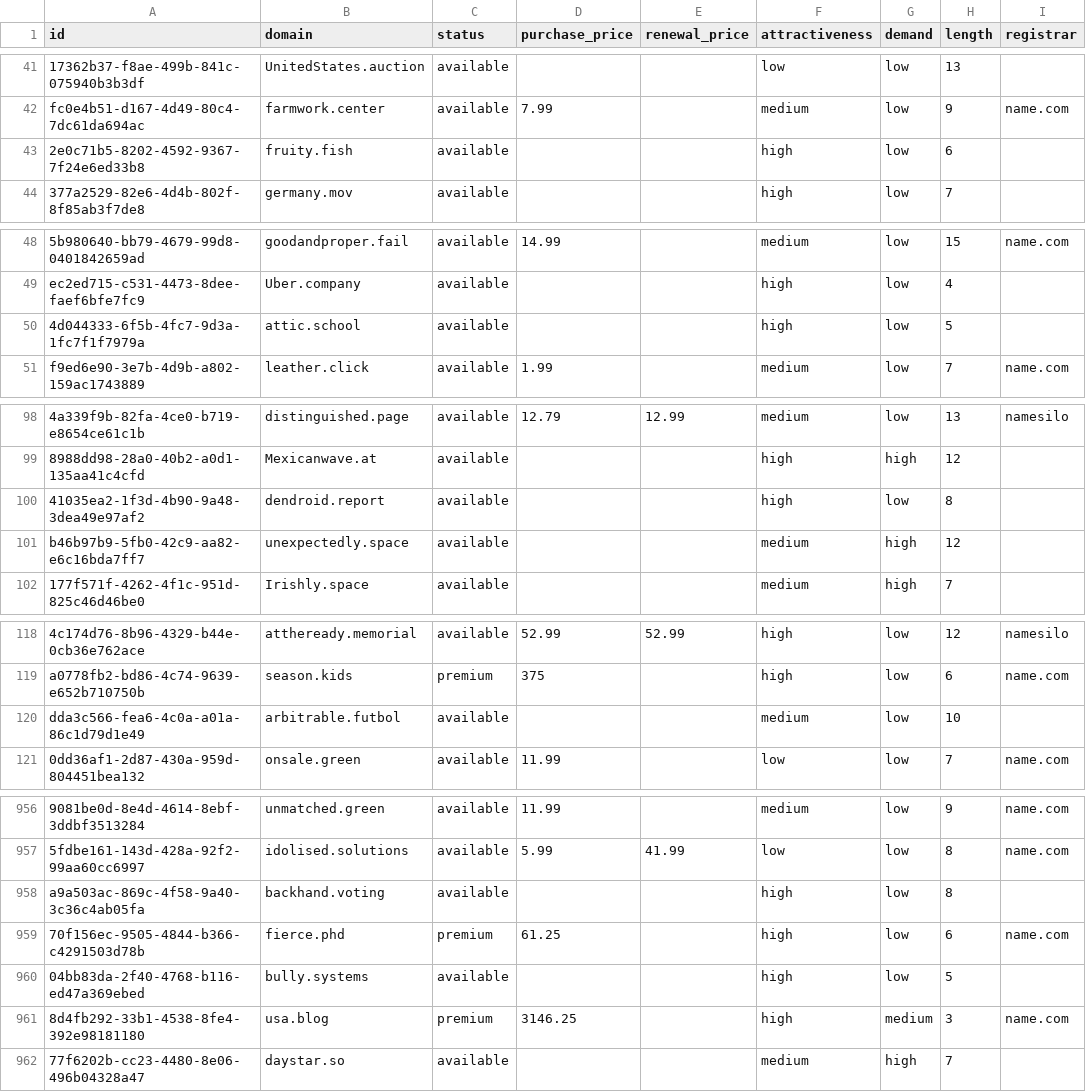
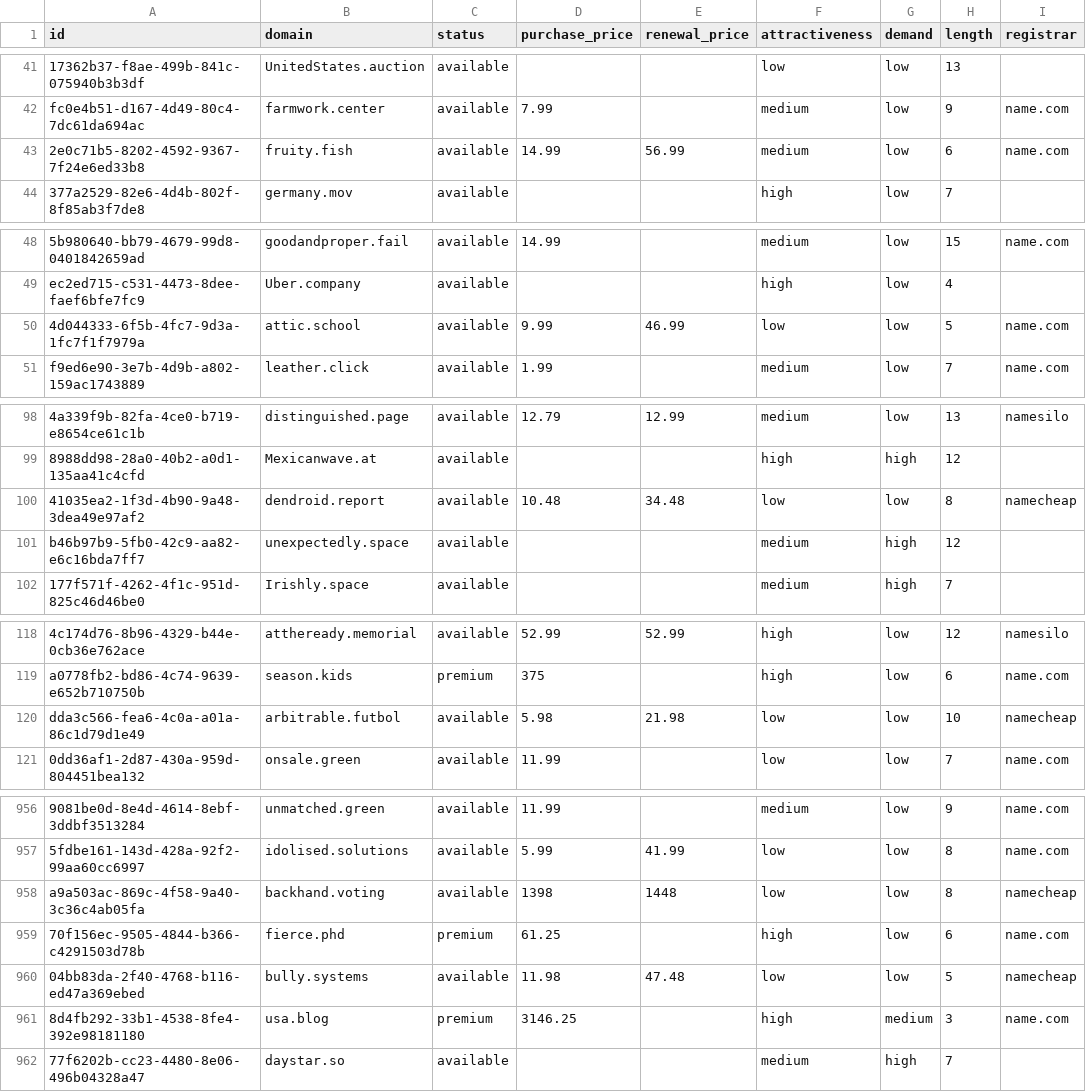
Before and after one commit to UniqueDomains/positive-oneword-domains, a CSV file: positive.csv, drawn as a sheet; only a part is shown, gaps mark what is left out; the diff covers the shown part only; the diff names each change by its address in the sheet, - before the commit and + after, or states it on an @@ line.

Commit message:
Domains update

```diff
--- a/positive.csv
+++ b/positive.csv
-D43 (purchase_price): (empty)
+D43 (purchase_price): 14.99
-E43 (renewal_price): (empty)
+E43 (renewal_price): 56.99
-F43 (attractiveness): high
+F43 (attractiveness): medium
-I43 (registrar): (empty)
+I43 (registrar): name.com
-D50 (purchase_price): (empty)
+D50 (purchase_price): 9.99
-E50 (renewal_price): (empty)
+E50 (renewal_price): 46.99
-F50 (attractiveness): high
+F50 (attractiveness): low
-I50 (registrar): (empty)
+I50 (registrar): name.com
-D100 (purchase_price): (empty)
+D100 (purchase_price): 10.48
-E100 (renewal_price): (empty)
+E100 (renewal_price): 34.48
-F100 (attractiveness): high
+F100 (attractiveness): low
-I100 (registrar): (empty)
+I100 (registrar): namecheap
-D120 (purchase_price): (empty)
+D120 (purchase_price): 5.98
-E120 (renewal_price): (empty)
+E120 (renewal_price): 21.98
-F120 (attractiveness): medium
+F120 (attractiveness): low
-I120 (registrar): (empty)
+I120 (registrar): namecheap
-D958 (purchase_price): (empty)
+D958 (purchase_price): 1398
-E958 (renewal_price): (empty)
+E958 (renewal_price): 1448
-F958 (attractiveness): high
+F958 (attractiveness): low
-I958 (registrar): (empty)
+I958 (registrar): namecheap
-D960 (purchase_price): (empty)
+D960 (purchase_price): 11.98
-E960 (renewal_price): (empty)
+E960 (renewal_price): 47.48
-F960 (attractiveness): high
+F960 (attractiveness): low
-I960 (registrar): (empty)
+I960 (registrar): namecheap
```
Also changed, not shown: 70 edited cells elsewhere in this file, 4 other files.
